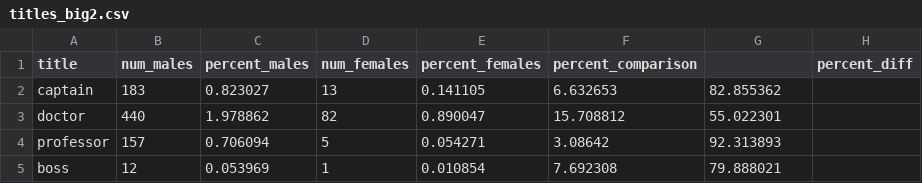
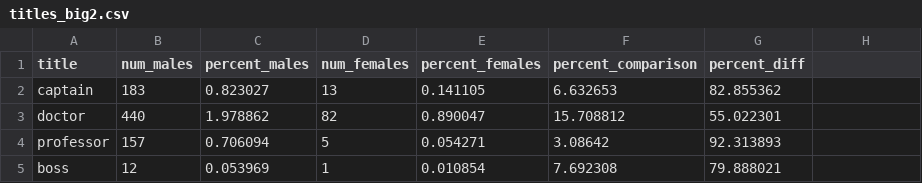
Before and after one commit to advaitmb/comics, a CSV file: titles_big2.csv, drawn as a sheet; only a part is shown.

```diff
--- a/titles_big2.csv
+++ b/titles_big2.csv
@@ -1,2 +1,2 @@
-"title","num_males","percent_males","num_females","percent_females","percent_comparison",,"percent_diff"
+"title","num_males","percent_males","num_females","percent_females","percent_comparison","percent_diff"
 "captain",183,0.823027,13,0.141105,6.632653,82.855362,
```
Also changed, not shown: 3 other files.
